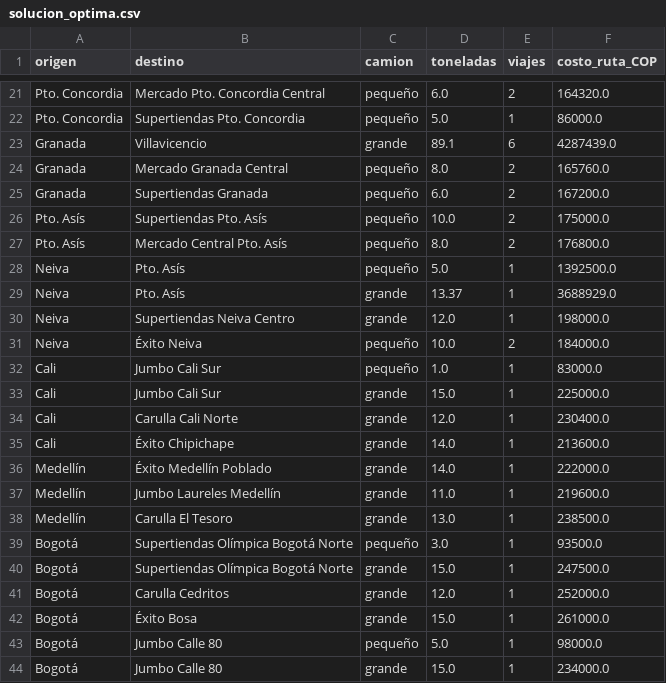
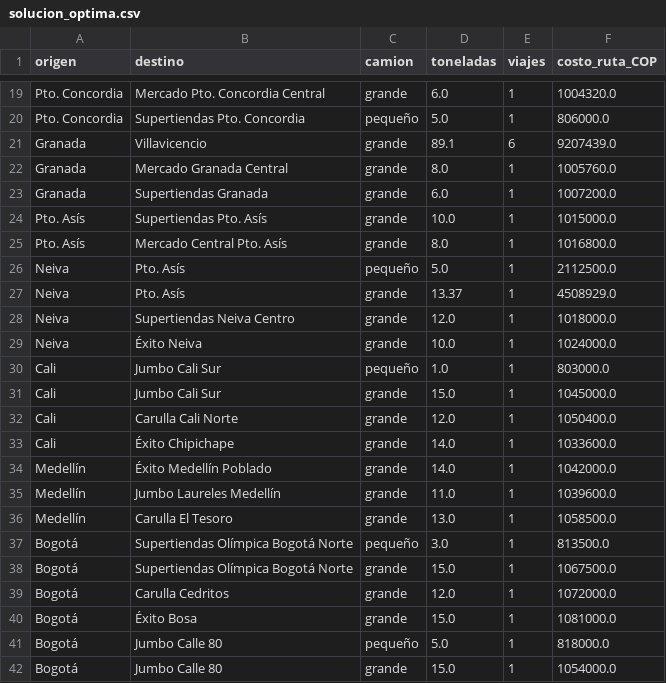
Before and after one commit to ViViAn12345678/ProyectoOptimizacion, a CSV file: Data/solucion_optima.csv, drawn as a sheet; only a part is shown, gaps mark what is left out; addresses are those after the commit; the diff covers the shown part only; the diff names each change by its address in the sheet, - before the commit and + after, or states it on an @@ line.

```diff
--- a/Data/solucion_optima.csv
+++ b/Data/solucion_optima.csv
-C19 (camion): pequeño
+C19 (camion): grande
-E19 (viajes): 2
+E19 (viajes): 1
-F19 (costo_ruta_COP): 164320.0
+F19 (costo_ruta_COP): 1004320.0
-F20 (costo_ruta_COP): 86000.0
+F20 (costo_ruta_COP): 806000.0
-F21 (costo_ruta_COP): 4287439.0
+F21 (costo_ruta_COP): 9207439.0
-C22:C25 (camion): pequeño
+C22:C25 (camion): grande
-E22:E25 (viajes): 2
+E22:E25 (viajes): 1
-F22 (costo_ruta_COP): 165760.0
+F22 (costo_ruta_COP): 1005760.0
-F23 (costo_ruta_COP): 167200.0
+F23 (costo_ruta_COP): 1007200.0
-F24 (costo_ruta_COP): 175000.0
+F24 (costo_ruta_COP): 1015000.0
-F25 (costo_ruta_COP): 176800.0
+F25 (costo_ruta_COP): 1016800.0
-F26 (costo_ruta_COP): 1392500.0
+F26 (costo_ruta_COP): 2112500.0
-F27 (costo_ruta_COP): 3688929.0
+F27 (costo_ruta_COP): 4508929.0
-F28 (costo_ruta_COP): 198000.0
+F28 (costo_ruta_COP): 1018000.0
-C29 (camion): pequeño
+C29 (camion): grande
-E29 (viajes): 2
+E29 (viajes): 1
-F29 (costo_ruta_COP): 184000.0
+F29 (costo_ruta_COP): 1024000.0
-F30 (costo_ruta_COP): 83000.0
+F30 (costo_ruta_COP): 803000.0
-F31 (costo_ruta_COP): 225000.0
+F31 (costo_ruta_COP): 1045000.0
-F32 (costo_ruta_COP): 230400.0
+F32 (costo_ruta_COP): 1050400.0
-F33 (costo_ruta_COP): 213600.0
+F33 (costo_ruta_COP): 1033600.0
-F34 (costo_ruta_COP): 222000.0
+F34 (costo_ruta_COP): 1042000.0
-F35 (costo_ruta_COP): 219600.0
+F35 (costo_ruta_COP): 1039600.0
-F36 (costo_ruta_COP): 238500.0
+F36 (costo_ruta_COP): 1058500.0
-F37 (costo_ruta_COP): 93500.0
+F37 (costo_ruta_COP): 813500.0
-F38 (costo_ruta_COP): 247500.0
+F38 (costo_ruta_COP): 1067500.0
-F39 (costo_ruta_COP): 252000.0
+F39 (costo_ruta_COP): 1072000.0
-F40 (costo_ruta_COP): 261000.0
+F40 (costo_ruta_COP): 1081000.0
-F41 (costo_ruta_COP): 98000.0
+F41 (costo_ruta_COP): 818000.0
-F42 (costo_ruta_COP): 234000.0
+F42 (costo_ruta_COP): 1054000.0
```
Also changed, not shown: 2 removed rows and 57 edited cells elsewhere in this file, 1 other file.
